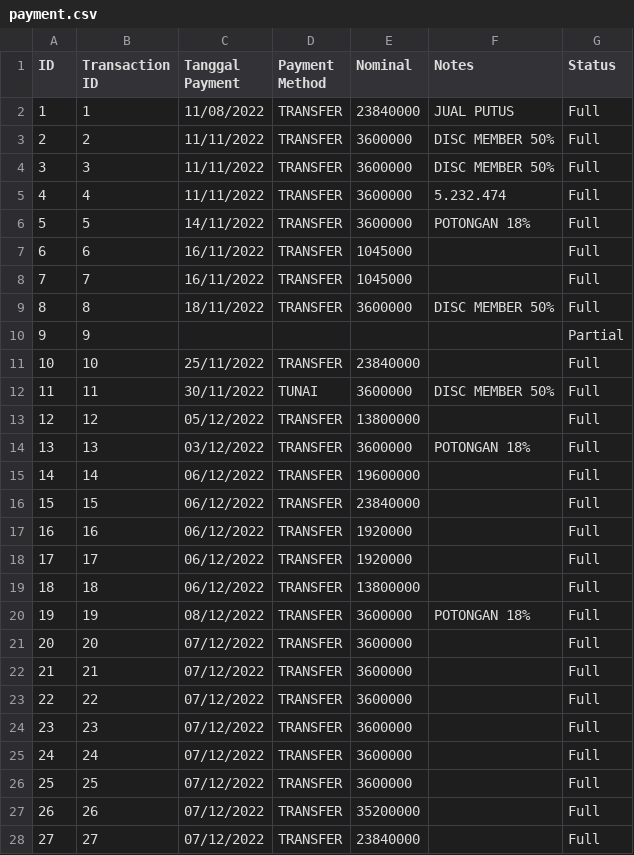
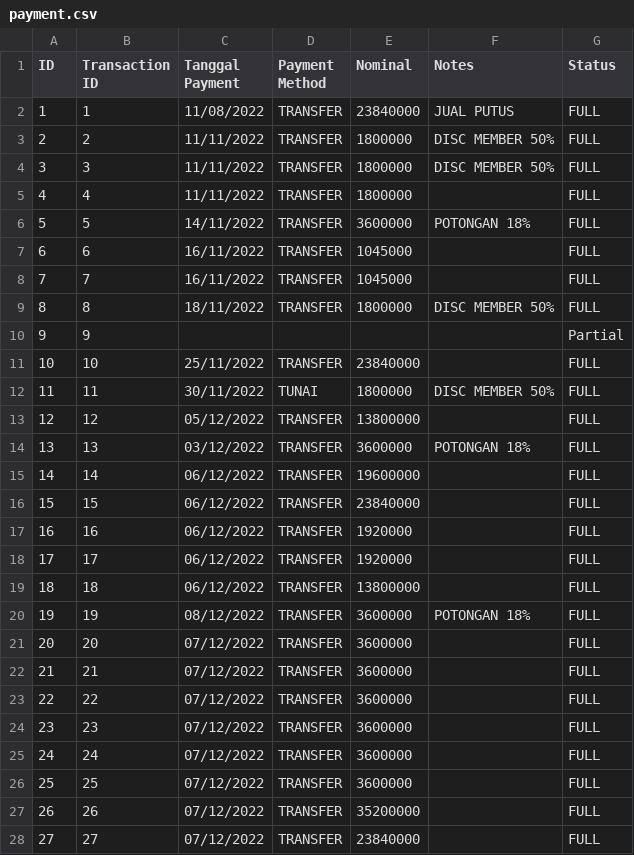
Before and after one commit to fauzanajipray/waters-mlm, a CSV file: storage/app/sample/payment.csv, drawn as a sheet; only a part is shown; the diff covers the shown part only.

Commit message:
Fix minor payment.csv

```diff
--- a/storage/app/sample/payment.csv
+++ b/storage/app/sample/payment.csv
@@ -1,28 +1,28 @@
 ID,Transaction ID,Tanggal Payment,Payment Method,Nominal,Notes,Status
-1,1,11/08/2022,TRANSFER,23840000,JUAL PUTUS,Full
-2,2,11/11/2022,TRANSFER,3600000,DISC MEMBER 50%,Full
-3,3,11/11/2022,TRANSFER,3600000,DISC MEMBER 50%,Full
-4,4,11/11/2022,TRANSFER,3600000,5.232.474,Full
-5,5,14/11/2022,TRANSFER,3600000,POTONGAN 18%,Full
-6,6,16/11/2022,TRANSFER,1045000,,Full
-7,7,16/11/2022,TRANSFER,1045000,,Full
-8,8,18/11/2022,TRANSFER,3600000,DISC MEMBER 50%,Full
+1,1,11/08/2022,TRANSFER,23840000,JUAL PUTUS,FULL
+2,2,11/11/2022,TRANSFER,1800000,DISC MEMBER 50%,FULL
+3,3,11/11/2022,TRANSFER,1800000,DISC MEMBER 50%,FULL
+4,4,11/11/2022,TRANSFER,1800000,,FULL
+5,5,14/11/2022,TRANSFER,3600000,POTONGAN 18%,FULL
+6,6,16/11/2022,TRANSFER,1045000,,FULL
+7,7,16/11/2022,TRANSFER,1045000,,FULL
+8,8,18/11/2022,TRANSFER,1800000,DISC MEMBER 50%,FULL
 9,9,,,,,Partial
-10,10,25/11/2022,TRANSFER,23840000,,Full
-11,11,30/11/2022,TUNAI,3600000,DISC MEMBER 50%,Full
-12,12,05/12/2022,TRANSFER,13800000,,Full
-13,13,03/12/2022,TRANSFER,3600000,POTONGAN 18%,Full
-14,14,06/12/2022,TRANSFER,19600000,,Full
-15,15,06/12/2022,TRANSFER,23840000,,Full
-16,16,06/12/2022,TRANSFER,1920000,,Full
-17,17,06/12/2022,TRANSFER,1920000,,Full
-18,18,06/12/2022,TRANSFER,13800000,,Full
-19,19,08/12/2022,TRANSFER,3600000,POTONGAN 18%,Full
-20,20,07/12/2022,TRANSFER,3600000,,Full
-21,21,07/12/2022,TRANSFER,3600000,,Full
-22,22,07/12/2022,TRANSFER,3600000,,Full
-23,23,07/12/2022,TRANSFER,3600000,,Full
-24,24,07/12/2022,TRANSFER,3600000,,Full
-25,25,07/12/2022,TRANSFER,3600000,,Full
-26,26,07/12/2022,TRANSFER,35200000,,Full
-27,27,07/12/2022,TRANSFER,23840000,,Full
+10,10,25/11/2022,TRANSFER,23840000,,FULL
+11,11,30/11/2022,TUNAI,1800000,DISC MEMBER 50%,FULL
+12,12,05/12/2022,TRANSFER,13800000,,FULL
+13,13,03/12/2022,TRANSFER,3600000,POTONGAN 18%,FULL
+14,14,06/12/2022,TRANSFER,19600000,,FULL
+15,15,06/12/2022,TRANSFER,23840000,,FULL
+16,16,06/12/2022,TRANSFER,1920000,,FULL
+17,17,06/12/2022,TRANSFER,1920000,,FULL
+18,18,06/12/2022,TRANSFER,13800000,,FULL
+19,19,08/12/2022,TRANSFER,3600000,POTONGAN 18%,FULL
+20,20,07/12/2022,TRANSFER,3600000,,FULL
+21,21,07/12/2022,TRANSFER,3600000,,FULL
+22,22,07/12/2022,TRANSFER,3600000,,FULL
+23,23,07/12/2022,TRANSFER,3600000,,FULL
+24,24,07/12/2022,TRANSFER,3600000,,FULL
+25,25,07/12/2022,TRANSFER,3600000,,FULL
+26,26,07/12/2022,TRANSFER,35200000,,FULL
+27,27,07/12/2022,TRANSFER,23840000,,FULL
```
Also changed, not shown: 45 edited cells elsewhere in this file.
